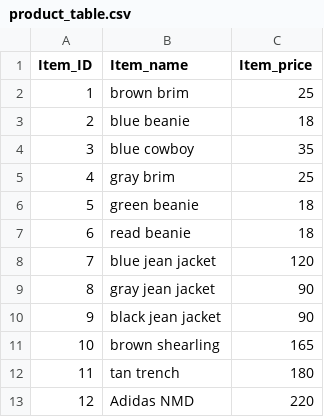
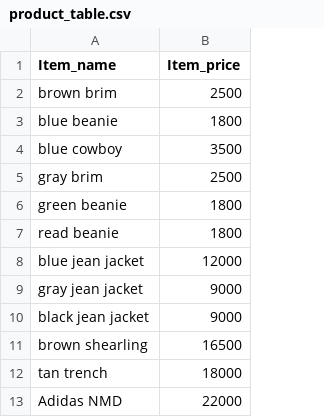
Before and after one commit to DwanW/cohort4, a CSV file: 01-getting-started/src/python/data_tables/product_table.csv, drawn as a sheet; removed rows and columns are numbered as before the commit, all else as after; the diff names each change by its address in the sheet, - before the commit and + after, or states it on an @@ line.

```diff
--- a/01-getting-started/src/python/data_tables/product_table.csv
+++ b/01-getting-started/src/python/data_tables/product_table.csv
-column A (Item_ID), rows 2-13: 1 | 2 | 3 | 4 | 5 | 6 | 7 | 8 | 9 | 10 | 11 | 12
-B2 (Item_price): 25
+B2 (Item_price): 2500
-B3 (Item_price): 18
+B3 (Item_price): 1800
-B4 (Item_price): 35
+B4 (Item_price): 3500
-B5 (Item_price): 25
+B5 (Item_price): 2500
-B6:B7 (Item_price): 18
+B6:B7 (Item_price): 1800
-B8 (Item_price): 120
+B8 (Item_price): 12000
-B9:B10 (Item_price): 90
+B9:B10 (Item_price): 9000
-B11 (Item_price): 165
+B11 (Item_price): 16500
-B12 (Item_price): 180
+B12 (Item_price): 18000
-B13 (Item_price): 220
+B13 (Item_price): 22000
```
Also changed, not shown: 01-getting-started/src/python/data_tables/customer_table.csv.
